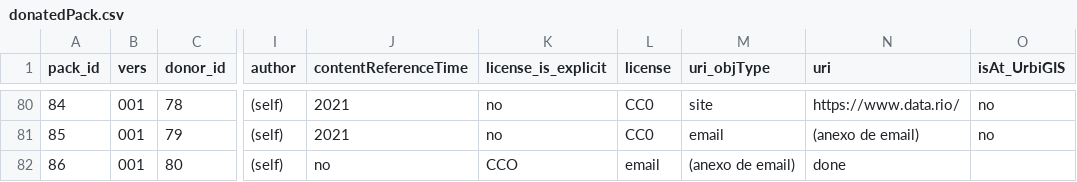
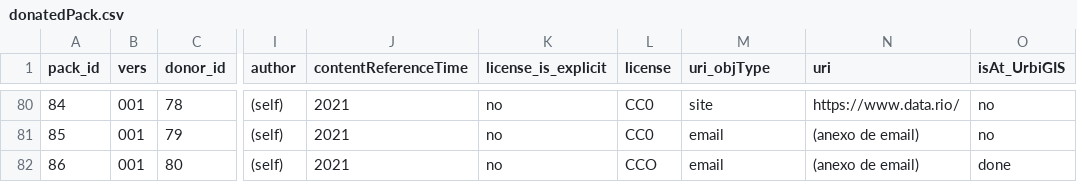
Before and after one commit to digital-guard/preserv-BR, a CSV file: data/donatedPack.csv, drawn as a sheet; only a part is shown, gaps mark what is left out; the diff names each change by its address in the sheet, - before the commit and + after, or states it on an @@ line.

Commit message:
Update donatedPack.csv

```diff
--- a/data/donatedPack.csv
+++ b/data/donatedPack.csv
-J82 (contentReferenceTime): no
+J82 (contentReferenceTime): 2021
-K82 (license_is_explicit): CCO
+K82 (license_is_explicit): no
-L82 (license): email
+L82 (license): CCO
-M82 (uri_objType): (anexo de email)
+M82 (uri_objType): email
-N82 (uri): done
+N82 (uri): (anexo de email)
-O82 (isAt_UrbiGIS): (empty)
+O82 (isAt_UrbiGIS): done
```
